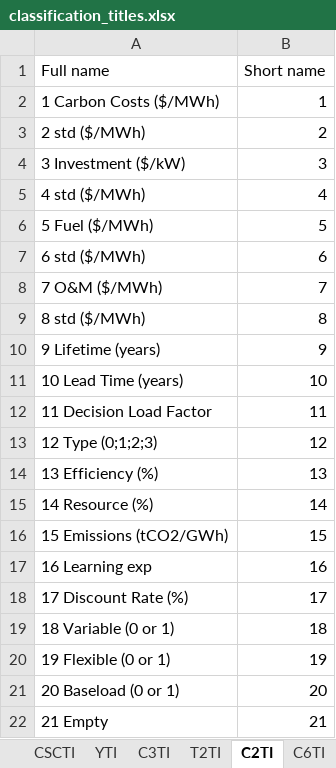
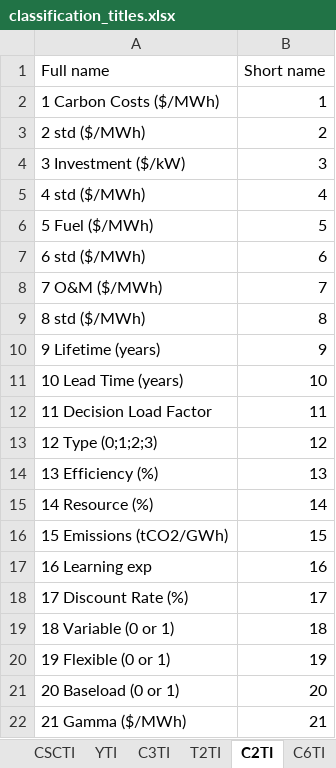
Before and after one commit to cpmodel/FTT_StandAlone, an Excel workbook: Utilities/titles/classification_titles.xlsx, sheet C2TI, drawn as a sheet; values as stored, in another font and other column widths than the file's, no borders; the diff names each change by its address in the sheet, - before the commit and + after, or states it on an @@ line.

Commit message:
fix empty classification

```diff
--- a/Utilities/titles/classification_titles.xlsx (sheet C2TI)
+++ b/Utilities/titles/classification_titles.xlsx (sheet C2TI)
-A22 (Full name): 21 Empty
+A22 (Full name): 21 Gamma ($/MWh)
```
Also changed, not shown: 1 other file.
